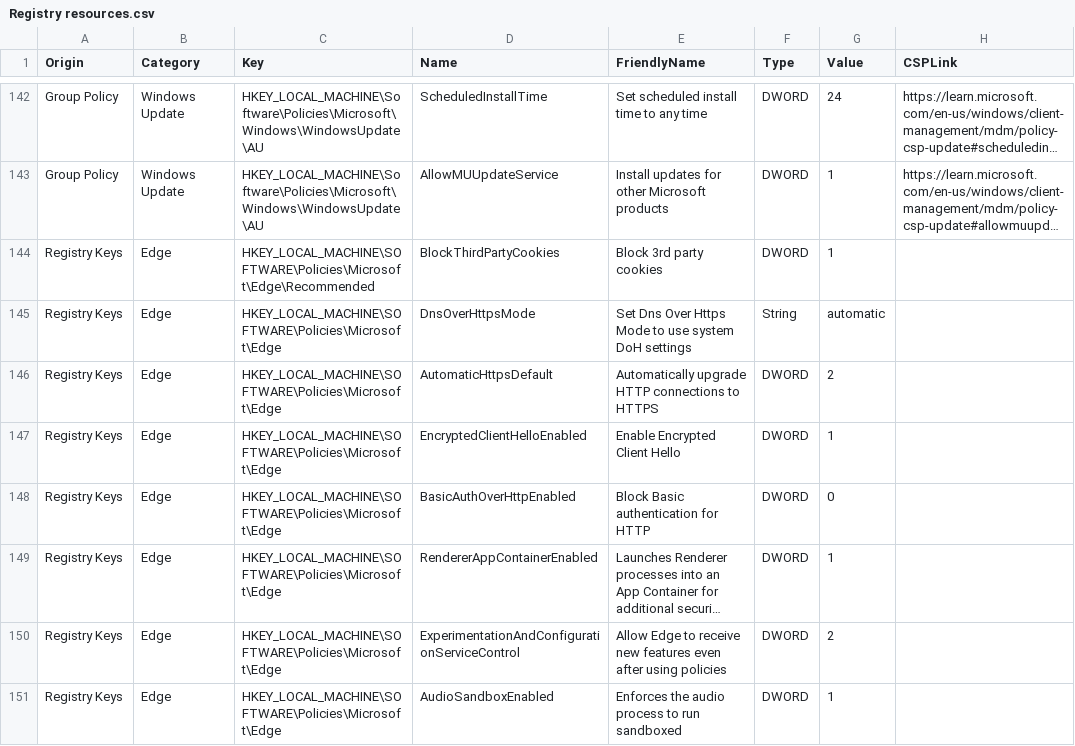
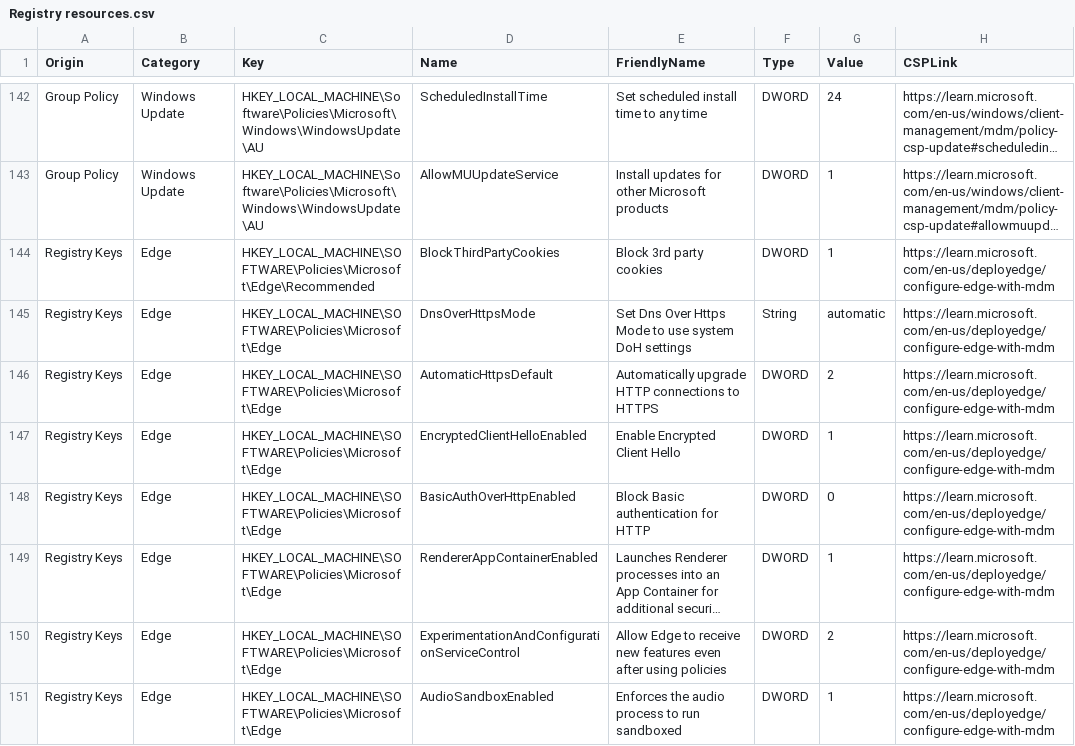
Before and after one commit to HotCakeX/Harden-Windows-Security, a CSV file: Harden-Windows-Security Module/Main files/Resources/Registry resources.csv, drawn as a sheet; only a part is shown, gaps mark what is left out; long unchanged cells end in …; the diff covers the shown part only; the diff names each change by its address in the sheet, - before the commit and + after, or states it on an @@ line.

Commit message:
Added CSP links for how to configure Edge CSPs

```diff
--- a/Harden-Windows-Security Module/Main files/Resources/Registry resources.csv
+++ b/Harden-Windows-Security Module/Main files/Resources/Registry resources.csv
-H144:H151 (CSPLink): (empty)
+H144:H151 (CSPLink): https://learn.microsoft.com/en-us/deployedge/configure-edge-with-mdm
```
Also changed, not shown: 7 edited cells elsewhere in this file.
